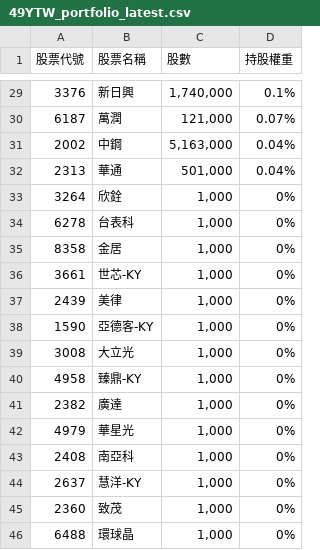
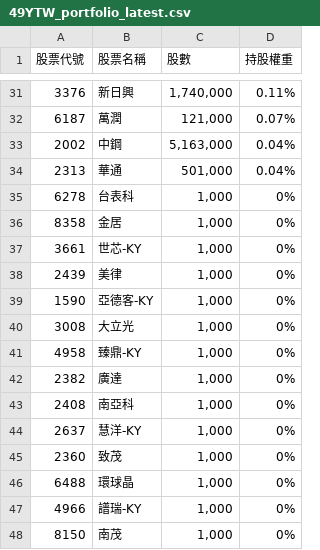
Before and after one commit to s61313/A18900_FTE, a CSV file: data/49YTW_portfolio_latest.csv, drawn as a sheet; only a part is shown, gaps mark what is left out; the shorter side is filled out with more unchanged rows; the diff covers the shown part only.

```diff
--- a/data/49YTW_portfolio_latest.csv
+++ b/data/49YTW_portfolio_latest.csv
@@ -29,2 +31,2 @@
-3376,新日興,"1,740,000",0.1%
+3376,新日興,"1,740,000",0.11%
 6187,萬潤,"121,000",0.07%
@@ -32,3 +34,2 @@
 2313,華通,"501,000",0.04%
-3264,欣銓,"1,000",0%
 6278,台表科,"1,000",0%
@@ -41,3 +42,2 @@
 2382,廣達,"1,000",0%
-4979,華星光,"1,000",0%
 2408,南亞科,"1,000",0%
```
Also changed, not shown: 6 added rows, 4 removed rows and 19 edited cells elsewhere in this file, 7 other files.
